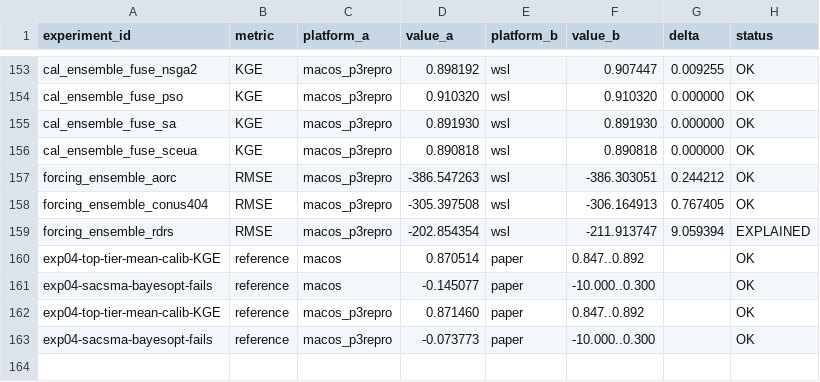
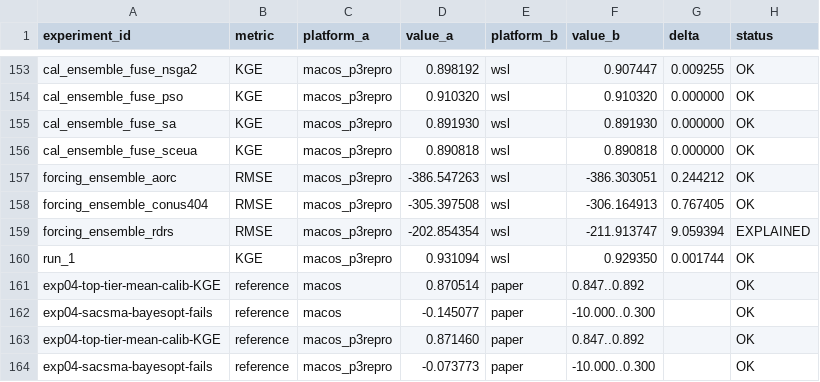
Before and after one commit to DarriEy/SYMFLUENCE, a CSV file: examples/paper_case_studies/repro_status/comparison.csv, drawn as a sheet; only a part is shown, gaps mark what is left out; the diff names each change by its address in the sheet, - before the commit and + after, or states it on an @@ line.

```diff
--- a/examples/paper_case_studies/repro_status/comparison.csv
+++ b/examples/paper_case_studies/repro_status/comparison.csv
+row 160: run_1 | KGE | macos_p3repro | 0.931094 | wsl | 0.929350 | 0.001744 | OK
```
Also changed, not shown: examples/paper_case_studies/repro_status/metrics_wsl.csv.
